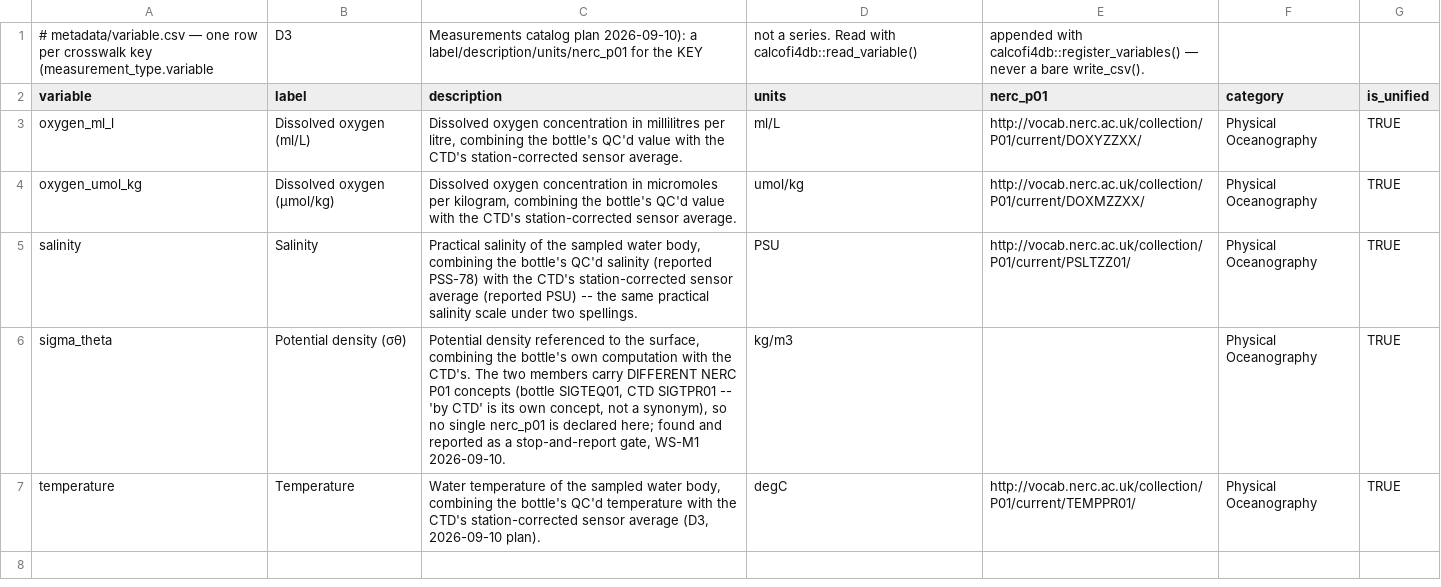
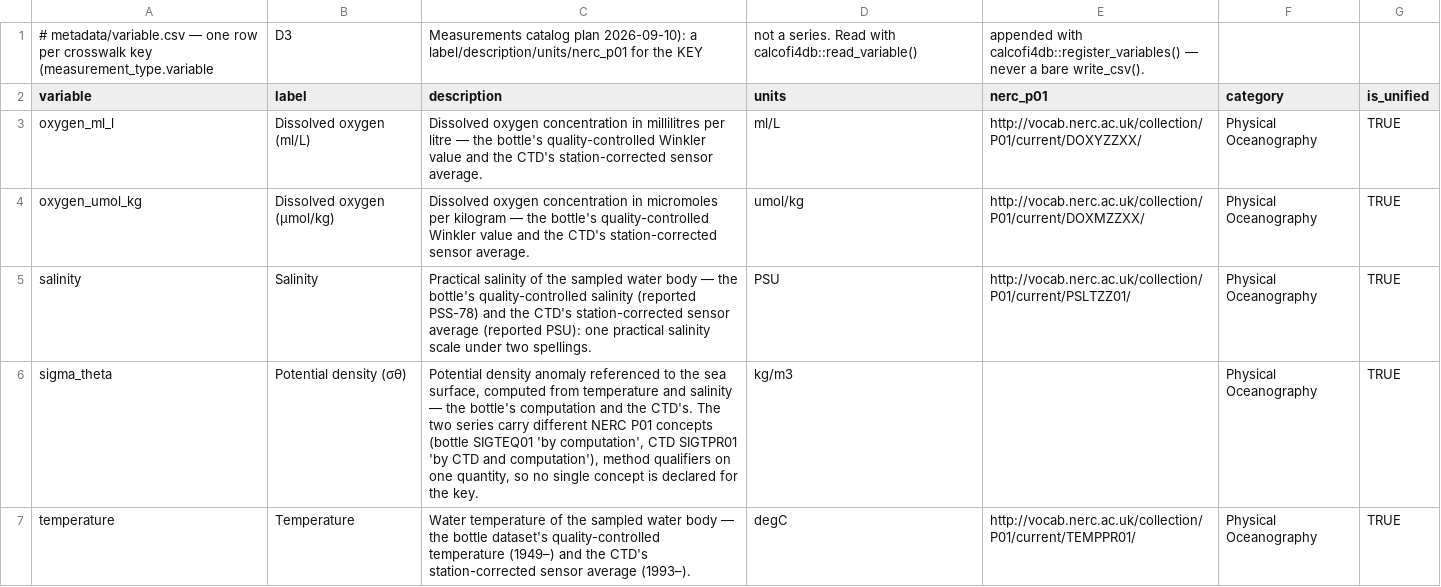
Before and after one commit to CalCOFI/workflows, a CSV file: metadata/variable.csv, drawn as a sheet.

```diff
--- a/metadata/variable.csv
+++ b/metadata/variable.csv
@@ -2,6 +2,6 @@
 variable,label,description,units,nerc_p01,category,is_unified
-oxygen_ml_l,Dissolved oxygen (ml/L),"Dissolved oxygen concentration in millilitres per litre, combining the bottle's QC'd value with the CTD's station-corrected sensor average.",ml/L,http://vocab.nerc.ac.uk/collection/P01/current/DOXYZZXX/,Physical Oceanography,TRUE
-oxygen_umol_kg,Dissolved oxygen (µmol/kg),"Dissolved oxygen concentration in micromoles per kilogram, combining the bottle's QC'd value with the CTD's station-corrected sensor average.",umol/kg,http://vocab.nerc.ac.uk/collection/P01/current/DOXMZZXX/,Physical Oceanography,TRUE
-salinity,Salinity,"Practical salinity of the sampled water body, combining the bottle's QC'd salinity (reported PSS-78) with the CTD's station-corrected sensor average (reported PSU) -- the same practical salinity scale under two spellings.",PSU,http://vocab.nerc.ac.uk/collection/P01/current/PSLTZZ01/,Physical Oceanography,TRUE
-sigma_theta,Potential density (σθ),"Potential density referenced to the surface, combining the bottle's own computation with the CTD's. The two members carry DIFFERENT NERC P01 concepts (bottle SIGTEQ01, CTD SIGTPR01 -- 'by CTD' is its own concept, not a synonym), so no single nerc_p01 is declared here; found and reported as a stop-and-report gate, WS-M1 2026-09-10.",kg/m3,,Physical Oceanography,TRUE
-temperature,Temperature,"Water temperature of the sampled water body, combining the bottle's QC'd temperature with the CTD's station-corrected sensor average (D3, 2026-09-10 plan).",degC,http://vocab.nerc.ac.uk/collection/P01/current/TEMPPR01/,Physical Oceanography,TRUE
+oxygen_ml_l,Dissolved oxygen (ml/L),Dissolved oxygen concentration in millilitres per litre — the bottle's quality-controlled Winkler value and the CTD's station-corrected sensor average.,ml/L,http://vocab.nerc.ac.uk/collection/P01/current/DOXYZZXX/,Physical Oceanography,TRUE
+oxygen_umol_kg,Dissolved oxygen (µmol/kg),Dissolved oxygen concentration in micromoles per kilogram — the bottle's quality-controlled Winkler value and the CTD's station-corrected sensor average.,umol/kg,http://vocab.nerc.ac.uk/collection/P01/current/DOXMZZXX/,Physical Oceanography,TRUE
+salinity,Salinity,Practical salinity of the sampled water body — the bottle's quality-controlled salinity (reported PSS-78) and the CTD's station-corrected sensor average (reported PSU): one practical salinity scale under two spellings.,PSU,http://vocab.nerc.ac.uk/collection/P01/current/PSLTZZ01/,Physical Oceanography,TRUE
+sigma_theta,Potential density (σθ),"Potential density anomaly referenced to the sea surface, computed from temperature and salinity — the bottle's computation and the CTD's. The two series carry different NERC P01 concepts (bottle SIGTEQ01 'by computation', CTD SIGTPR01 'by CTD and computation'), method qualifiers on one quantity, so no single concept is declared for the key.",kg/m3,,Physical Oceanography,TRUE
+temperature,Temperature,Water temperature of the sampled water body — the bottle dataset's quality-controlled temperature (1949–) and the CTD's station-corrected sensor average (1993–).,degC,http://vocab.nerc.ac.uk/collection/P01/current/TEMPPR01/,Physical Oceanography,TRUE
```
